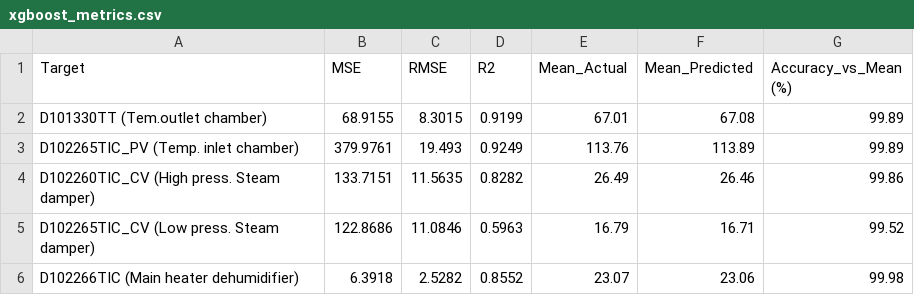
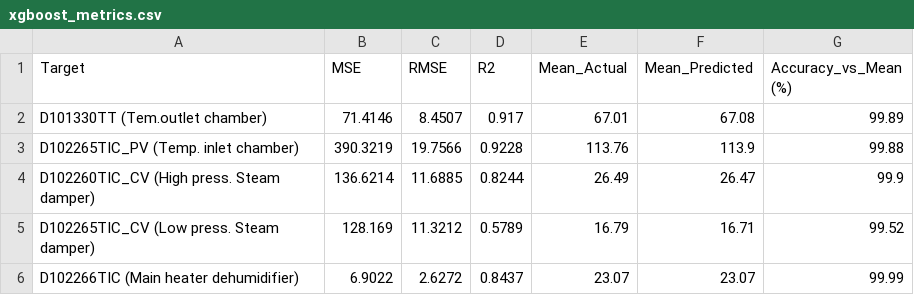
Before and after one commit to cintarenita/PrediksiDryer, a CSV file: saved_metrics_v2/xgboost_metrics.csv, drawn as a sheet.

```diff
--- a/saved_metrics_v2/xgboost_metrics.csv
+++ b/saved_metrics_v2/xgboost_metrics.csv
@@ -1,6 +1,6 @@
 Target,MSE,RMSE,R2,Mean_Actual,Mean_Predicted,Accuracy_vs_Mean (%)
-D101330TT (Tem.outlet chamber),68.9155,8.3015,0.9199,67.01,67.08,99.89
-D102265TIC_PV (Temp. inlet chamber),379.9761,19.493,0.9249,113.76,113.89,99.89
-D102260TIC_CV (High press. Steam damper),133.7151,11.5635,0.8282,26.49,26.46,99.86
-D102265TIC_CV (Low press. Steam damper),122.8686,11.0846,0.5963,16.79,16.71,99.52
-D102266TIC (Main heater dehumidifier),6.3918,2.5282,0.8552,23.07,23.06,99.98
+D101330TT (Tem.outlet chamber),71.4146,8.4507,0.917,67.01,67.08,99.89
+D102265TIC_PV (Temp. inlet chamber),390.3219,19.7566,0.9228,113.76,113.9,99.88
+D102260TIC_CV (High press. Steam damper),136.6214,11.6885,0.8244,26.49,26.47,99.9
+D102265TIC_CV (Low press. Steam damper),128.169,11.3212,0.5789,16.79,16.71,99.52
+D102266TIC (Main heater dehumidifier),6.9022,2.6272,0.8437,23.07,23.07,99.99
```
Also changed, not shown: saved_metrics_v2/decision_tree_metrics.csv, 26 other files.
